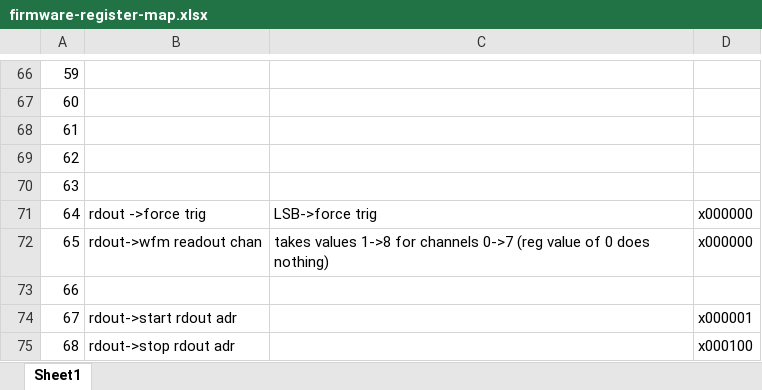
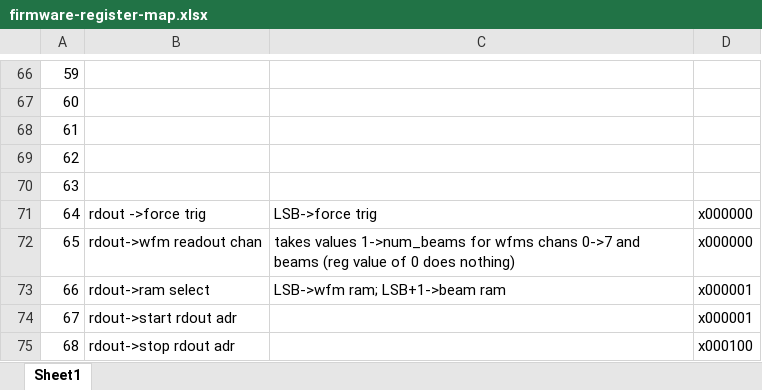
Before and after one commit to ejobe/firmware-phased-array, an Excel workbook: doc/firmware-register-map.xlsx, sheet Sheet1, drawn as a sheet; only a part is shown, gaps mark what is left out; values as stored, in another font and other column widths than the file's, no borders; the diff names each change by its address in the sheet, - before the commit and + after, or states it on an @@ line.

```diff
--- a/doc/firmware-register-map.xlsx (sheet Sheet1)
+++ b/doc/firmware-register-map.xlsx (sheet Sheet1)
-C72: takes values 1->8 for channels 0->7 (reg value…
+C72: takes values 1->num_beams for wfms chans 0->7 and beams (reg value…
-B73: (empty)
+B73: rdout->ram select
-C73: (empty)
+C73: LSB->wfm ram; LSB+1->beam ram
-D73: (empty)
+D73: x000001
```
Also changed, not shown: 14 other files.
